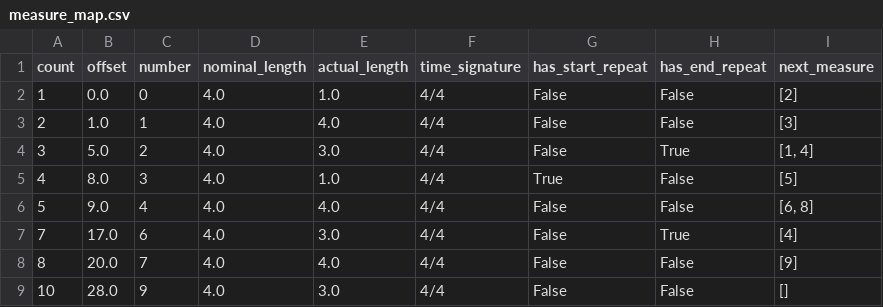
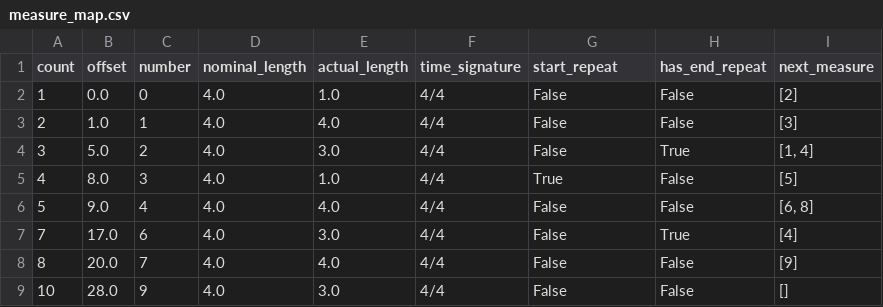
Before and after one commit to MarkGotham/bar-measure, a CSV file: Example_core/measure_map.csv, drawn as a sheet.

Commit message:
renames "has_start_repeat" => "start_repeat" in all string literals

```diff
--- a/Example_core/measure_map.csv
+++ b/Example_core/measure_map.csv
@@ -1,2 +1,2 @@
-"count","offset","number","nominal_length","actual_length","time_signature","has_start_repeat","has_end_repeat","next_measure"
+"count","offset","number","nominal_length","actual_length","time_signature","start_repeat","has_end_repeat","next_measure"
 1,0.0,0,4.0,1.0,"4/4",False,False,"[2]"
```
Also changed, not shown: Example_core/measure_map_verbose.csv, 1 other file.
